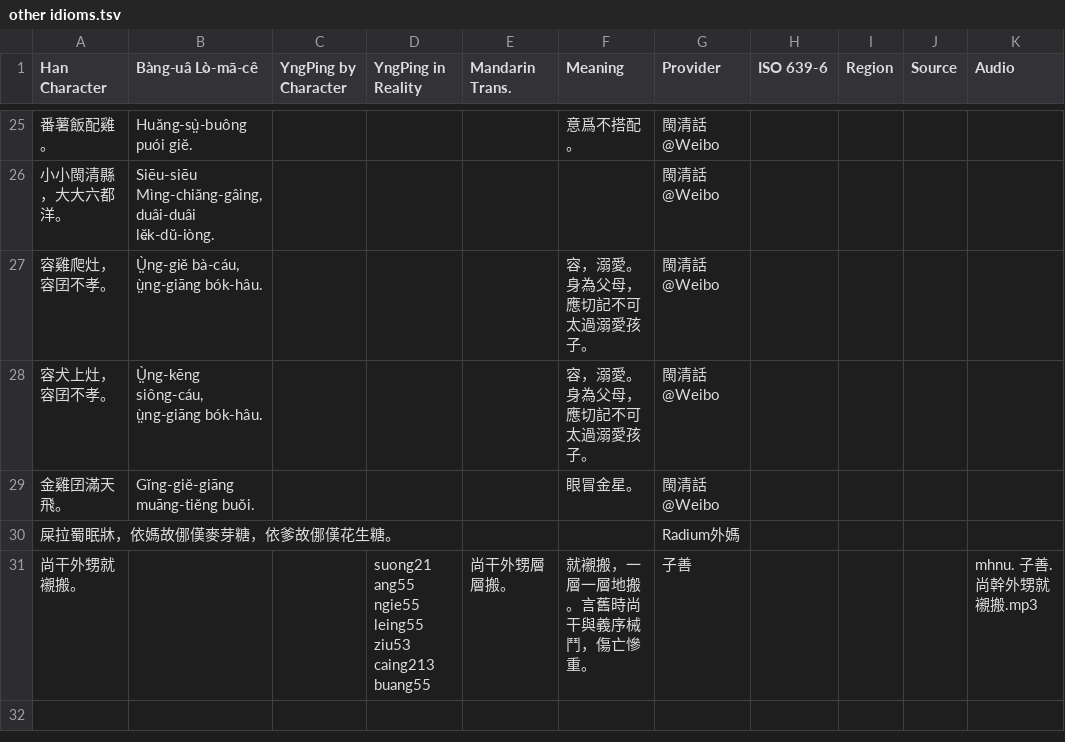
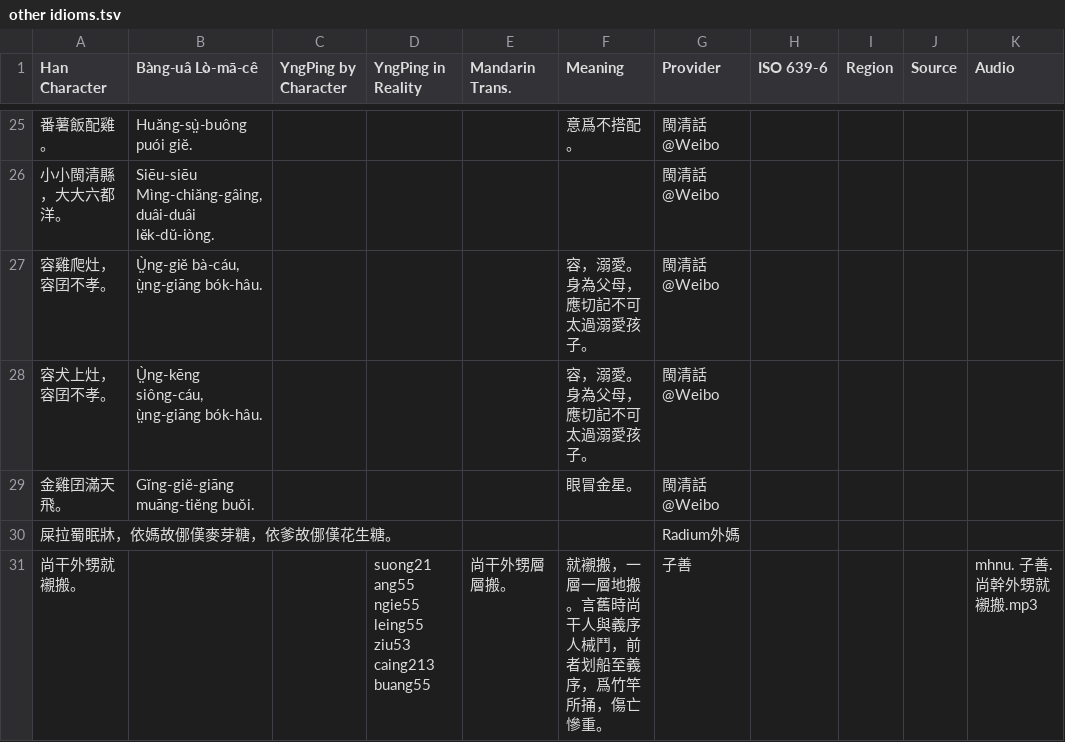
Before and after one commit to MindongLab/foochow-idioms-data, a TSV file: other idioms.tsv, drawn as a sheet; only a part is shown, gaps mark what is left out; the diff names each change by its address in the sheet, - before the commit and + after, or states it on an @@ line.

Commit message:
Update other idioms.tsv

```diff
--- a/other idioms.tsv
+++ b/other idioms.tsv
-F31 (Meaning): 就襯搬，一層一層地搬。言舊時尚干與義序械鬥，傷亡慘重。
+F31 (Meaning): 就襯搬，一層一層地搬。言舊時尚干人與義序人械鬥，前者划船至義序，爲竹竿所捅，傷亡慘重。
```
